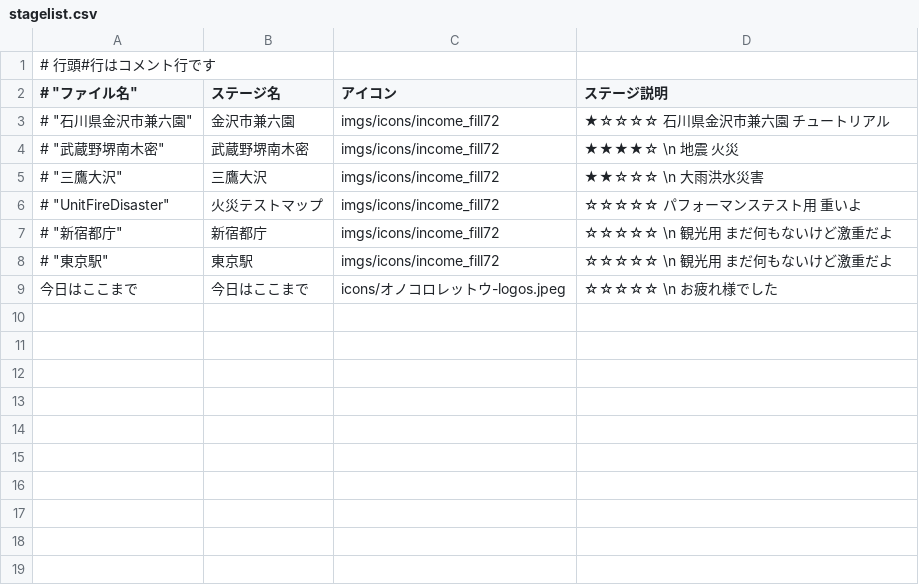
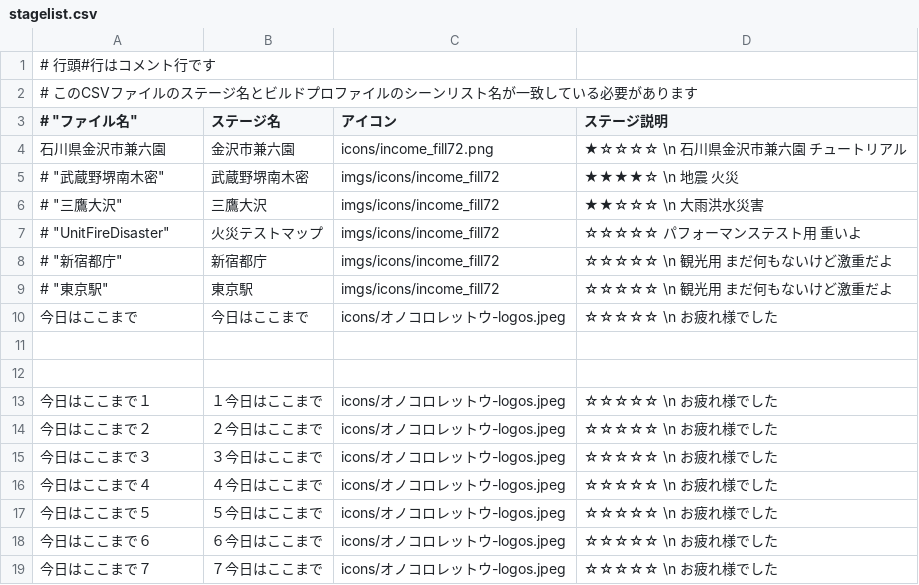
Before and after one commit to kuippa/OnoCoro, a CSV file: Assets/StreamingAssets/staging/stagelist.csv, drawn as a sheet.

```diff
--- a/Assets/StreamingAssets/staging/stagelist.csv
+++ b/Assets/StreamingAssets/staging/stagelist.csv
@@ -1,4 +1,5 @@
 # 行頭#行はコメント行です
+# このCSVファイルのステージ名とビルドプロファイルのシーンリスト名が一致している必要があります
 # "ファイル名", "ステージ名", "アイコン","ステージ説明"
-# "石川県金沢市兼六園", "金沢市兼六園", "imgs/icons/income_fill72","★☆☆☆☆ 石川県金沢市兼六園 チュートリアル"
+"石川県金沢市兼六園", "金沢市兼六園", "icons/income_fill72.png","★☆☆☆☆ \n 石川県金沢市兼六園 チュートリアル"
 # "武蔵野堺南木密", "武蔵野堺南木密", "imgs/icons/income_fill72","★★★★☆ \n 地震 火災"
@@ -9 +10,10 @@
 "今日はここまで", "今日はここまで", "icons/オノコロレットウ-logos.jpeg","☆☆☆☆☆ \n お疲れ様でした"
+
+
+"今日はここまで１", "１今日はここまで", "icons/オノコロレットウ-logos.jpeg","☆☆☆☆☆ \n お疲れ様でした"
+"今日はここまで２", "２今日はここまで", "icons/オノコロレットウ-logos.jpeg","☆☆☆☆☆ \n お疲れ様でした"
+"今日はここまで３", "３今日はここまで", "icons/オノコロレットウ-logos.jpeg","☆☆☆☆☆ \n お疲れ様でした"
+"今日はここまで４", "４今日はここまで", "icons/オノコロレットウ-logos.jpeg","☆☆☆☆☆ \n お疲れ様でした"
+"今日はここまで５", "５今日はここまで", "icons/オノコロレットウ-logos.jpeg","☆☆☆☆☆ \n お疲れ様でした"
+"今日はここまで６", "６今日はここまで", "icons/オノコロレットウ-logos.jpeg","☆☆☆☆☆ \n お疲れ様でした"
+"今日はここまで７", "７今日はここまで", "icons/オノコロレットウ-logos.jpeg","☆☆☆☆☆ \n お疲れ様でした"
```
Also changed, not shown: 19 other files.
